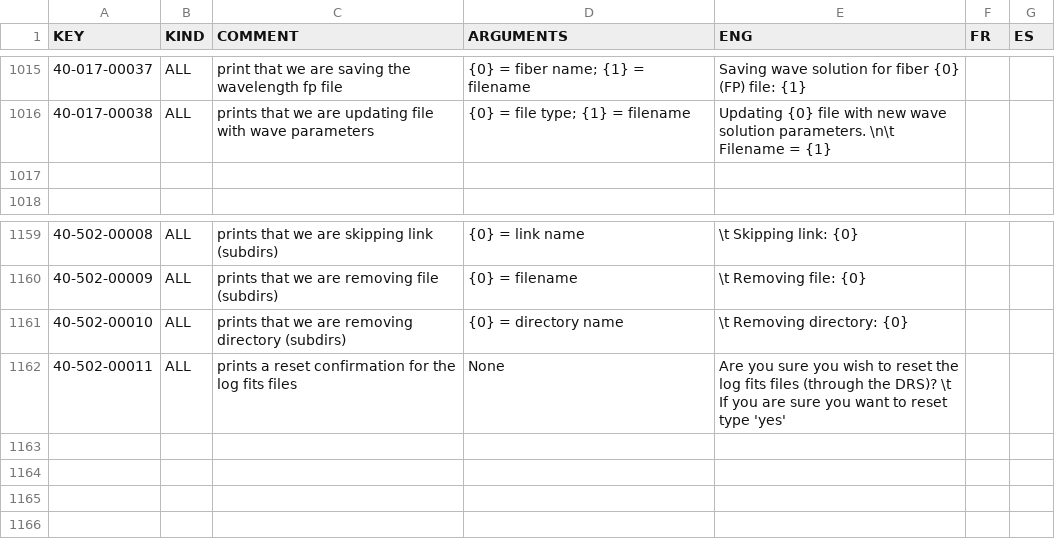
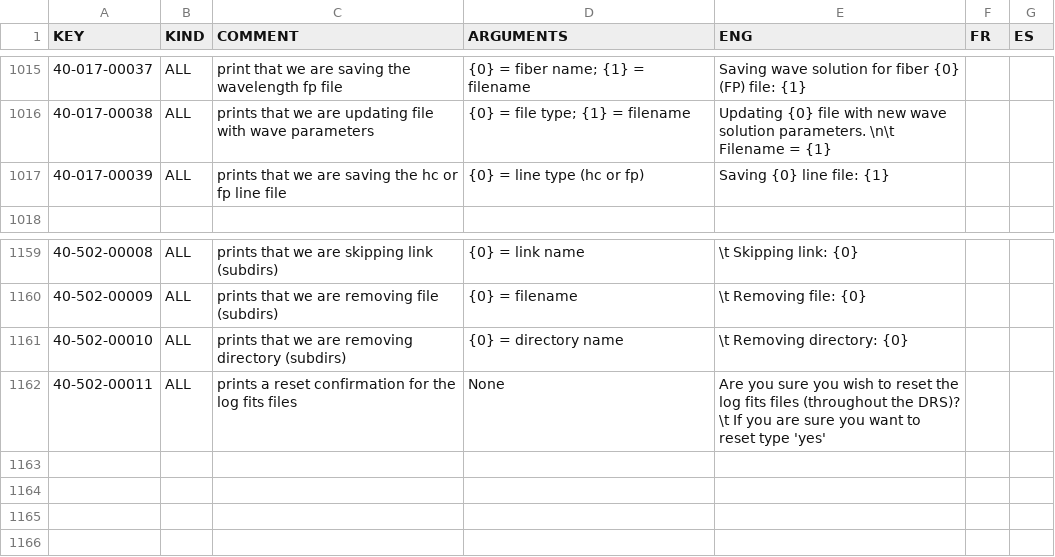
Before and after one commit to njcuk9999/apero-drs, a CSV file: apero/locale/databases/error.csv, drawn as a sheet; only a part is shown, gaps mark what is left out.

Commit message:
update language database

```diff
--- a/apero/locale/databases/error.csv
+++ b/apero/locale/databases/error.csv
@@ -1016,3 +1016,3 @@
 "40-017-00038","ALL","prints that we are updating file with wave parameters","{0} = file type; {1} = filename","Updating {0} file with new wave solution parameters. \n\t Filename = {1}","",""
-"","","","","","",""
+"40-017-00039","ALL","prints that we are saving the hc or fp line file","{0} = line type (hc or fp)","Saving {0} line file: {1}","",""
 "","","","","","",""
@@ -1161,3 +1161,3 @@
 "40-502-00010","ALL","prints that we are removing directory (subdirs)","{0} = directory name","\t Removing directory: {0}","",""
-"40-502-00011","ALL","prints a reset confirmation for the log fits files","None","Are you sure you wish to reset the log fits files (through the DRS)? \t If you are sure you want to reset type 'yes'","",""
+"40-502-00011","ALL","prints a reset confirmation for the log fits files","None","Are you sure you wish to reset the log fits files (throughout the DRS)? \t If you are sure you want to reset type 'yes'","",""
 "","","","","","",""
```
Also changed, not shown: 2 other files.
